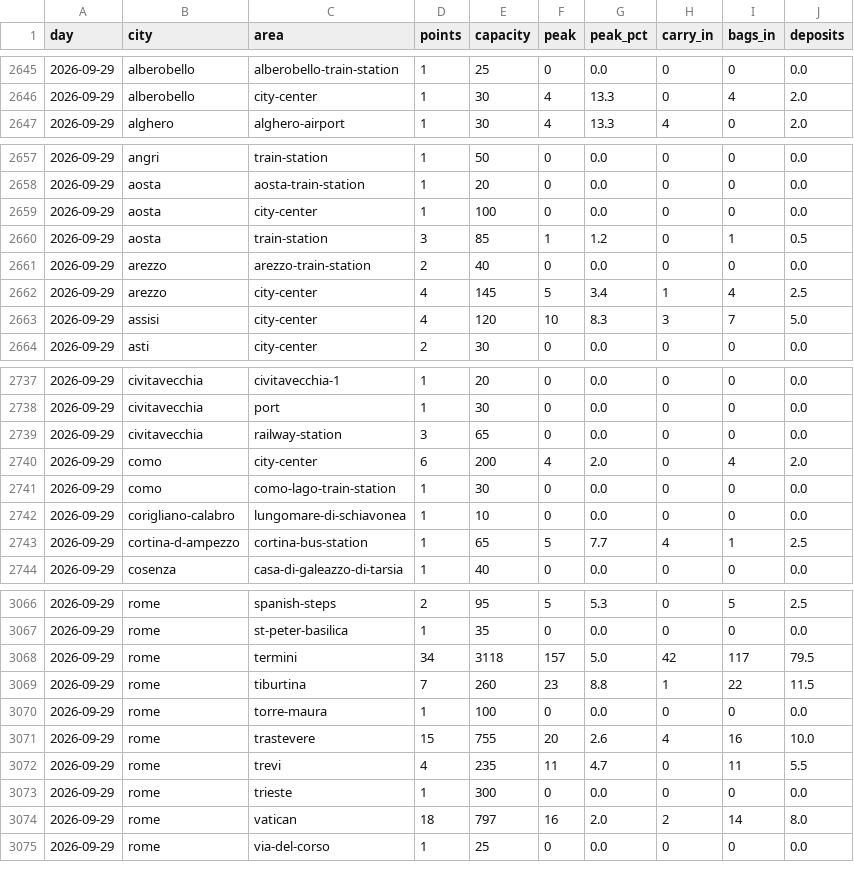
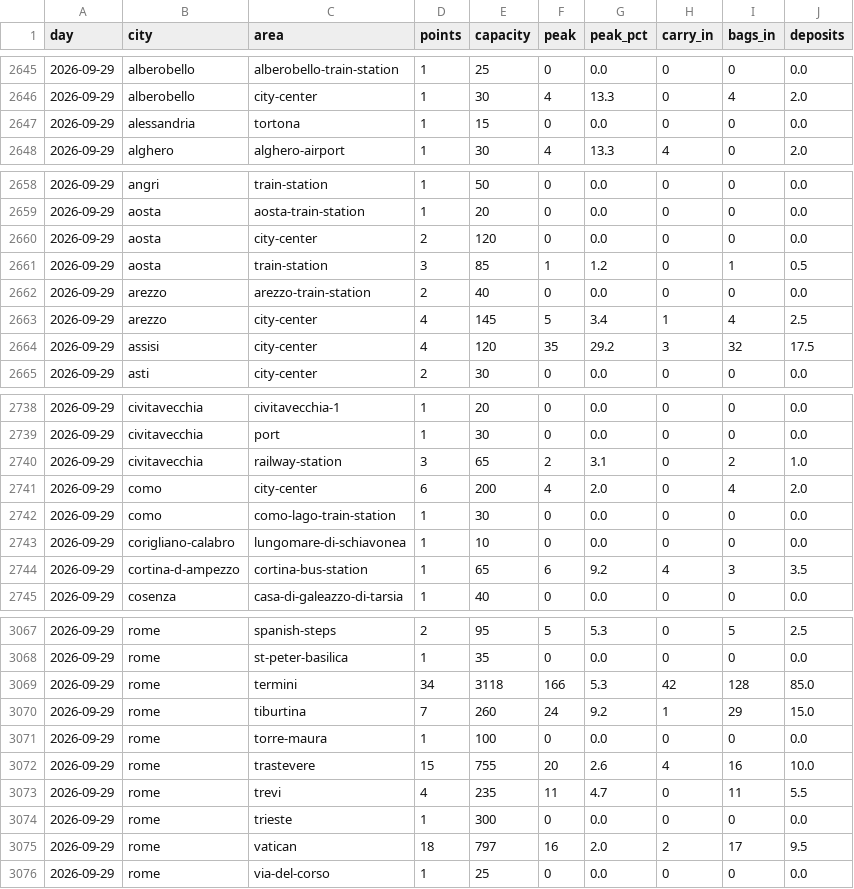
Before and after one commit to Giacbotta/nutrie-new-business-tracking, a CSV file: data/radical-daily-area.csv, drawn as a sheet; only a part is shown, gaps mark what is left out; the diff covers the shown part only.

```diff
--- a/data/radical-daily-area.csv
+++ b/data/radical-daily-area.csv
@@ -2646,2 +2646,3 @@ day,city,area,points,capacity,peak,peak_pct,carry_in,bags_in,deposits
 2026-09-29,alberobello,city-center,1,30,4,13.3,0,4,2.0
+2026-09-29,alessandria,tortona,1,15,0,0.0,0,0,0.0
 2026-09-29,alghero,alghero-airport,1,30,4,13.3,4,0,2.0
@@ -2658,3 +2659,3 @@ day,city,area,points,capacity,peak,peak_pct,carry_in,bags_in,deposits
 2026-09-29,aosta,aosta-train-station,1,20,0,0.0,0,0,0.0
-2026-09-29,aosta,city-center,1,100,0,0.0,0,0,0.0
+2026-09-29,aosta,city-center,2,120,0,0.0,0,0,0.0
 2026-09-29,aosta,train-station,3,85,1,1.2,0,1,0.5
@@ -2662,3 +2663,3 @@ day,city,area,points,capacity,peak,peak_pct,carry_in,bags_in,deposits
 2026-09-29,arezzo,city-center,4,145,5,3.4,1,4,2.5
-2026-09-29,assisi,city-center,4,120,10,8.3,3,7,5.0
+2026-09-29,assisi,city-center,4,120,35,29.2,3,32,17.5
 2026-09-29,asti,city-center,2,30,0,0.0,0,0,0.0
@@ -2738,3 +2739,3 @@ day,city,area,points,capacity,peak,peak_pct,carry_in,bags_in,deposits
 2026-09-29,civitavecchia,port,1,30,0,0.0,0,0,0.0
-2026-09-29,civitavecchia,railway-station,3,65,0,0.0,0,0,0.0
+2026-09-29,civitavecchia,railway-station,3,65,2,3.1,0,2,1.0
 2026-09-29,como,city-center,6,200,4,2.0,0,4,2.0
@@ -2742,3 +2743,3 @@ day,city,area,points,capacity,peak,peak_pct,carry_in,bags_in,deposits
 2026-09-29,corigliano-calabro,lungomare-di-schiavonea,1,10,0,0.0,0,0,0.0
-2026-09-29,cortina-d-ampezzo,cortina-bus-station,1,65,5,7.7,4,1,2.5
+2026-09-29,cortina-d-ampezzo,cortina-bus-station,1,65,6,9.2,4,3,3.5
 2026-09-29,cosenza,casa-di-galeazzo-di-tarsia,1,40,0,0.0,0,0,0.0
@@ -3067,4 +3068,4 @@ day,city,area,points,capacity,peak,peak_pct,carry_in,bags_in,deposits
 2026-09-29,rome,st-peter-basilica,1,35,0,0.0,0,0,0.0
-2026-09-29,rome,termini,34,3118,157,5.0,42,117,79.5
-2026-09-29,rome,tiburtina,7,260,23,8.8,1,22,11.5
+2026-09-29,rome,termini,34,3118,166,5.3,42,128,85.0
+2026-09-29,rome,tiburtina,7,260,24,9.2,1,29,15.0
 2026-09-29,rome,torre-maura,1,100,0,0.0,0,0,0.0
@@ -3073,3 +3074,3 @@ day,city,area,points,capacity,peak,peak_pct,carry_in,bags_in,deposits
 2026-09-29,rome,trieste,1,300,0,0.0,0,0,0.0
-2026-09-29,rome,vatican,18,797,16,2.0,2,14,8.0
+2026-09-29,rome,vatican,18,797,16,2.0,2,17,9.5
 2026-09-29,rome,via-del-corso,1,25,0,0.0,0,0,0.0
```
Also changed, not shown: 56 edited cells elsewhere in this file, data/litc-occupancy.csv, data/radical-daily-city.csv, 10 other files.
